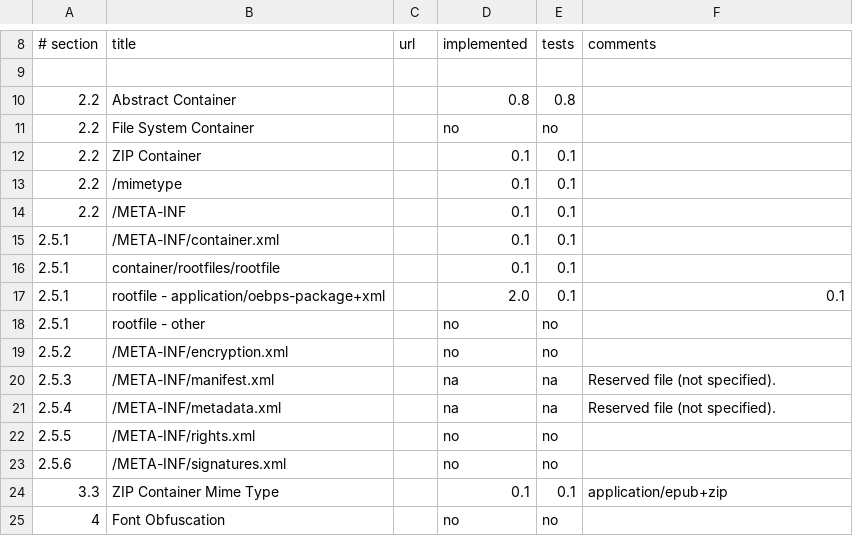
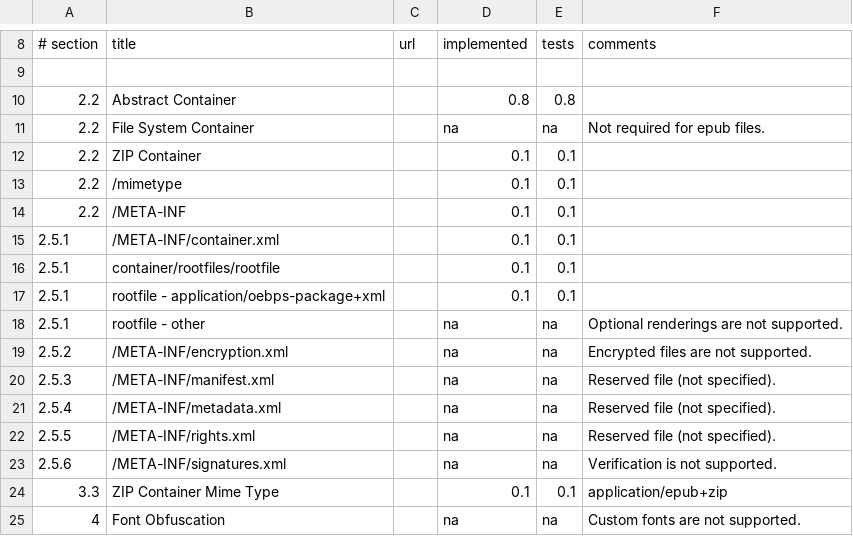
Before and after one commit to rhdunn/cainteoir-engine, a CSV file: docs/implementation-status/ocf30.csv, drawn as a sheet; only a part is shown, gaps mark what is left out.

Commit message:
docs: update OPF implementation status

```diff
--- a/docs/implementation-status/ocf30.csv
+++ b/docs/implementation-status/ocf30.csv
@@ -10,3 +10,3 @@
 2.2,Abstract Container,,0.8,0.8,
-2.2,File System Container,,no,no,
+2.2,File System Container,,na,na,Not required for epub files.
 2.2,ZIP Container,,0.1,0.1,
@@ -16,10 +16,10 @@
 2.5.1,container/rootfiles/rootfile,,0.1,0.1,
-2.5.1,rootfile - application/oebps-package+xml,,2.0,0.1,0.1,
-2.5.1,rootfile - other,,no,no,
-2.5.2,/META-INF/encryption.xml,,no,no,
+2.5.1,rootfile - application/oebps-package+xml,,0.1,0.1,
+2.5.1,rootfile - other,,na,na,Optional renderings are not supported.
+2.5.2,/META-INF/encryption.xml,,na,na,Encrypted files are not supported.
 2.5.3,/META-INF/manifest.xml,,na,na,Reserved file (not specified).
 2.5.4,/META-INF/metadata.xml,,na,na,Reserved file (not specified).
-2.5.5,/META-INF/rights.xml,,no,no,
-2.5.6,/META-INF/signatures.xml,,no,no,
+2.5.5,/META-INF/rights.xml,,na,na,Reserved file (not specified).
+2.5.6,/META-INF/signatures.xml,,na,na,Verification is not supported.
 3.3,ZIP Container Mime Type,,0.1,0.1,application/epub+zip
-4,Font Obfuscation,,no,no,
+4,Font Obfuscation,,na,na,Custom fonts are not supported.
```
Also changed, not shown: docs/implementation-status/epub201.csv, docs/implementation-status/epub30.csv, 2 other files.
